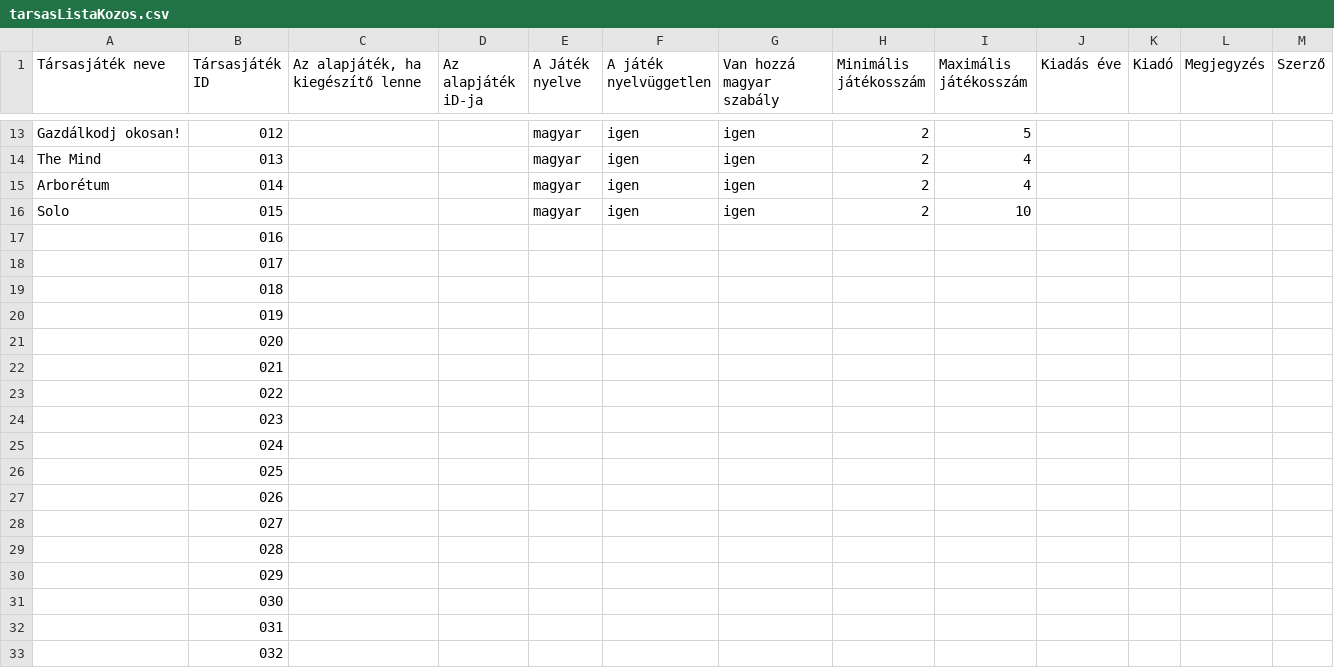
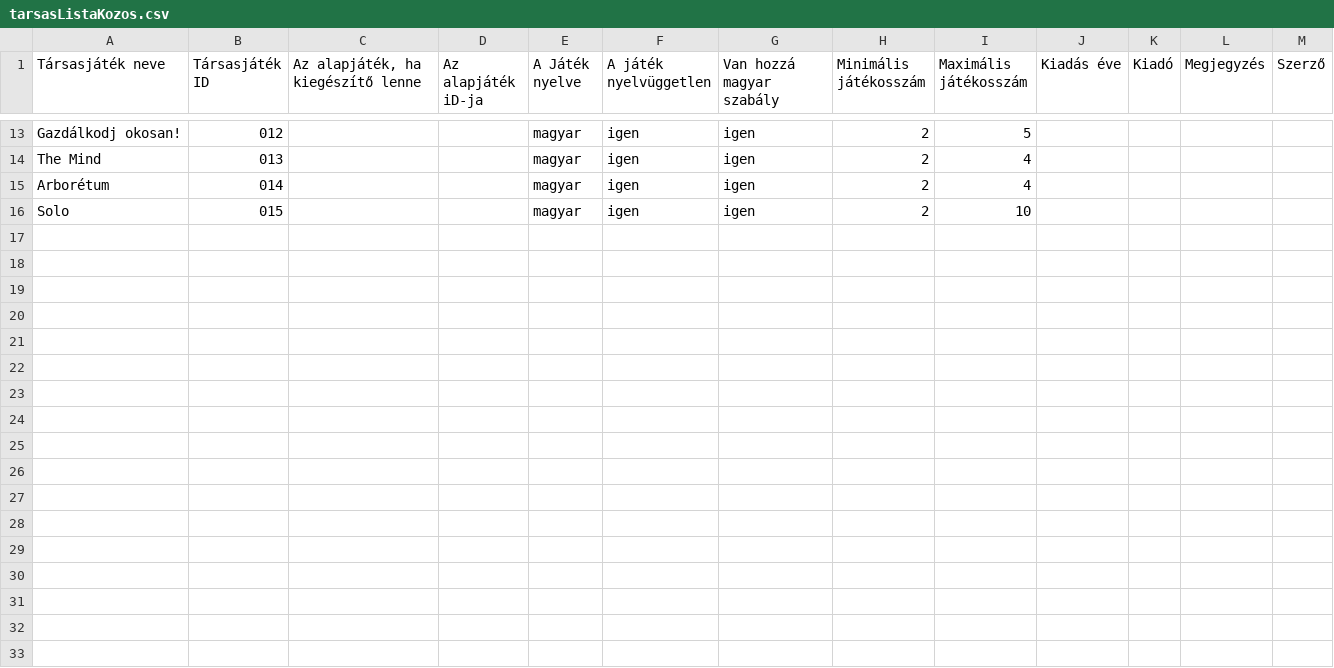
Before and after one commit to faragomi/faragomi.github.io, a CSV file: adat/tarsasListaKozos.csv, drawn as a sheet; only a part is shown, gaps mark what is left out; the diff names each change by its address in the sheet, - before the commit and + after, or states it on an @@ line.

```diff
--- a/adat/tarsasListaKozos.csv
+++ b/adat/tarsasListaKozos.csv
-row 17:  | 016
-row 18:  | 017
-row 19:  | 018
-row 20:  | 019
-row 21:  | 020
-row 22:  | 021
-row 23:  | 022
-row 24:  | 023
-row 25:  | 024
-row 26:  | 025
-row 27:  | 026
-row 28:  | 027
-row 29:  | 028
-row 30:  | 029
-row 31:  | 030
-row 32:  | 031
-row 33:  | 032
```
Also changed, not shown: adat/tarsasLista.csv, 1 other file.
